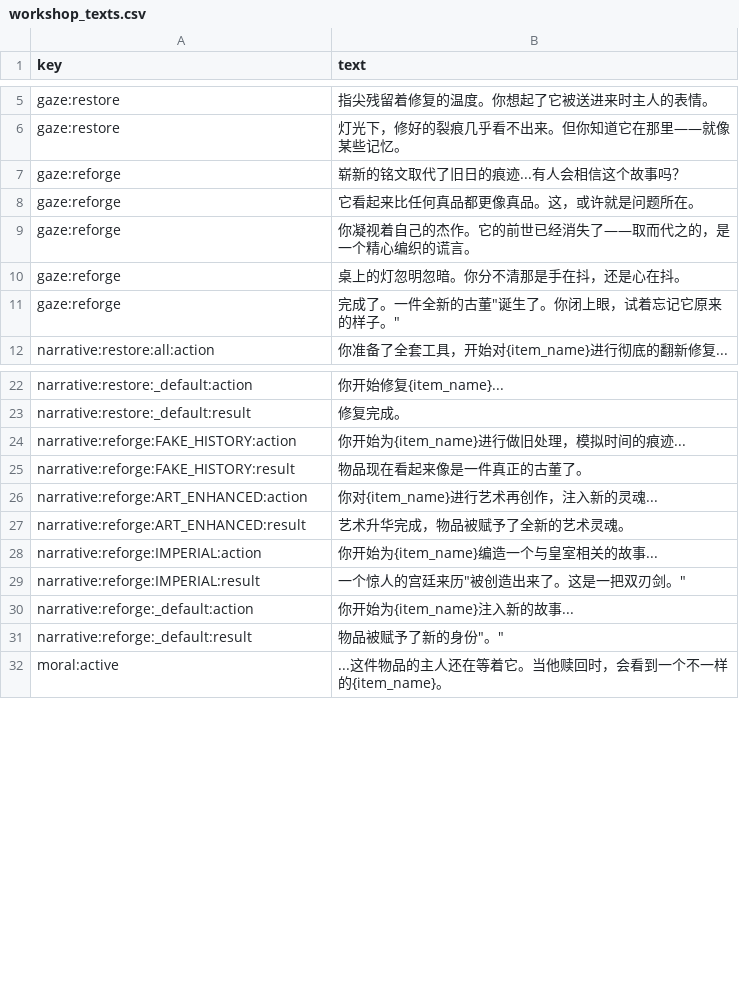
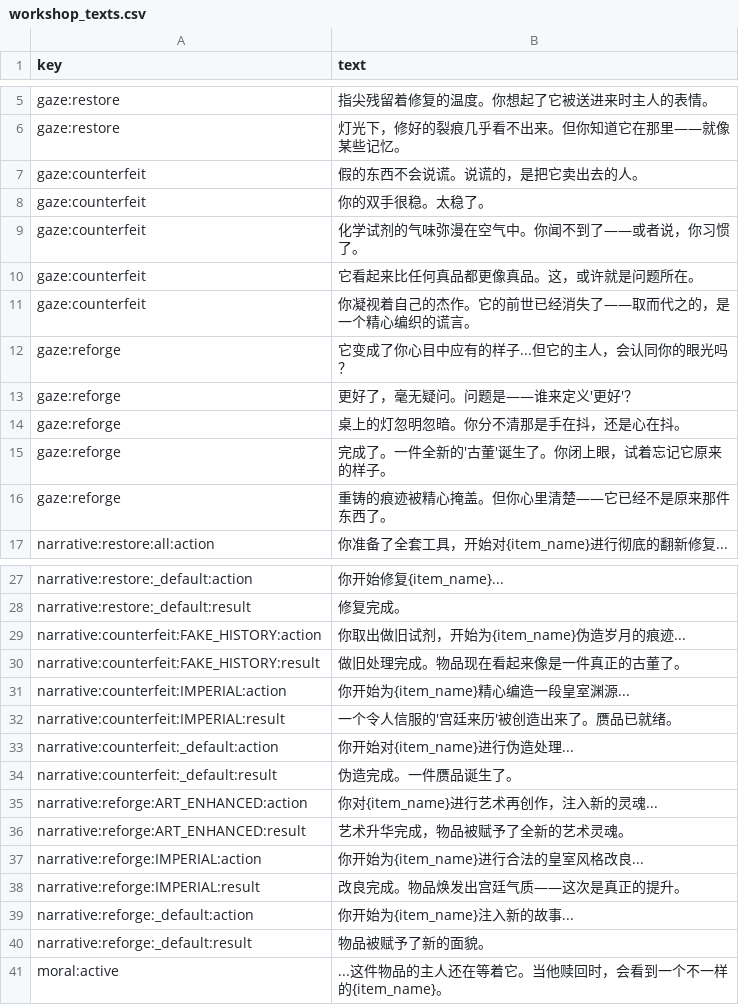
Before and after one commit to lzcm729/PawnShopGeminiDemo, a CSV file: assets/data/texts/workshop_texts.csv, drawn as a sheet; only a part is shown, gaps mark what is left out; the diff covers the shown part only.

```diff
--- a/assets/data/texts/workshop_texts.csv
+++ b/assets/data/texts/workshop_texts.csv
@@ -6,7 +6,12 @@ gaze:restore,"指尖残留着修复的温度。你想起了它被送进来时主
 gaze:restore,"灯光下，修好的裂痕几乎看不出来。但你知道它在那里——就像某些记忆。"
-gaze:reforge,"崭新的铭文取代了旧日的痕迹...有人会相信这个故事吗？"
-gaze:reforge,"它看起来比任何真品都更像真品。这，或许就是问题所在。"
-gaze:reforge,"你凝视着自己的杰作。它的前世已经消失了——取而代之的，是一个精心编织的谎言。"
+gaze:counterfeit,"假的东西不会说谎。说谎的，是把它卖出去的人。"
+gaze:counterfeit,"你的双手很稳。太稳了。"
+gaze:counterfeit,"化学试剂的气味弥漫在空气中。你闻不到了——或者说，你习惯了。"
+gaze:counterfeit,"它看起来比任何真品都更像真品。这，或许就是问题所在。"
+gaze:counterfeit,"你凝视着自己的杰作。它的前世已经消失了——取而代之的，是一个精心编织的谎言。"
+gaze:reforge,"它变成了你心目中应有的样子...但它的主人，会认同你的眼光吗？"
+gaze:reforge,"更好了，毫无疑问。问题是——谁来定义'更好'？"
 gaze:reforge,"桌上的灯忽明忽暗。你分不清那是手在抖，还是心在抖。"
-gaze:reforge,"完成了。一件全新的"古董"诞生了。你闭上眼，试着忘记它原来的样子。"
+gaze:reforge,"完成了。一件全新的'古董'诞生了。你闭上眼，试着忘记它原来的样子。"
+gaze:reforge,"重铸的痕迹被精心掩盖。但你心里清楚——它已经不是原来那件东西了。"
 narrative:restore:all:action,"你准备了全套工具，开始对{item_name}进行彻底的翻新修复..."
@@ -23,10 +28,14 @@ narrative:restore:_default:action,"你开始修复{item_name}..."
 narrative:restore:_default:result,"修复完成。"
-narrative:reforge:FAKE_HISTORY:action,"你开始为{item_name}进行做旧处理，模拟时间的痕迹..."
-narrative:reforge:FAKE_HISTORY:result,"物品现在看起来像是一件真正的古董了。"
+narrative:counterfeit:FAKE_HISTORY:action,"你取出做旧试剂，开始为{item_name}伪造岁月的痕迹..."
+narrative:counterfeit:FAKE_HISTORY:result,"做旧处理完成。物品现在看起来像是一件真正的古董了。"
+narrative:counterfeit:IMPERIAL:action,"你开始为{item_name}精心编造一段皇室渊源..."
+narrative:counterfeit:IMPERIAL:result,"一个令人信服的'宫廷来历'被创造出来了。赝品已就绪。"
+narrative:counterfeit:_default:action,"你开始对{item_name}进行伪造处理..."
+narrative:counterfeit:_default:result,"伪造完成。一件赝品诞生了。"
 narrative:reforge:ART_ENHANCED:action,"你对{item_name}进行艺术再创作，注入新的灵魂..."
 narrative:reforge:ART_ENHANCED:result,"艺术升华完成，物品被赋予了全新的艺术灵魂。"
-narrative:reforge:IMPERIAL:action,"你开始为{item_name}编造一个与皇室相关的故事..."
-narrative:reforge:IMPERIAL:result,"一个惊人的"宫廷来历"被创造出来了。这是一把双刃剑。"
+narrative:reforge:IMPERIAL:action,"你开始为{item_name}进行合法的皇室风格改良..."
+narrative:reforge:IMPERIAL:result,"改良完成。物品焕发出宫廷气质——这次是真正的提升。"
 narrative:reforge:_default:action,"你开始为{item_name}注入新的故事..."
-narrative:reforge:_default:result,"物品被赋予了新的"身份"。"
+narrative:reforge:_default:result,"物品被赋予了新的面貌。"
 moral:active,"...这件物品的主人还在等着它。当他赎回时，会看到一个不一样的{item_name}。"
```
Also changed, not shown: 4 added rows and 2 edited cells elsewhere in this file, assets/data/texts/workshop_recipes.csv, 12 other files.
